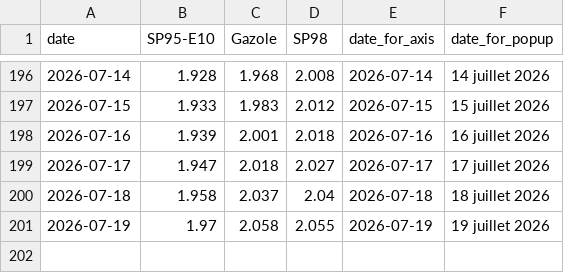
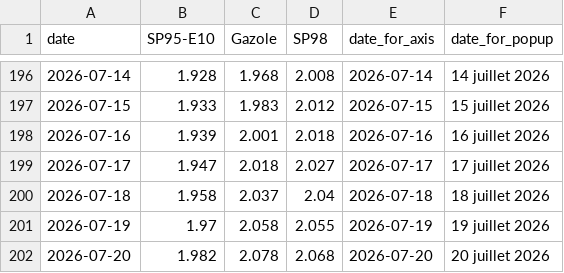
Before and after one commit to mthlht/fuel-price-tracker, a CSV file: data/roll_mean_2026.csv, drawn as a sheet; only a part is shown, gaps mark what is left out; the diff names each change by its address in the sheet, - before the commit and + after, or states it on an @@ line.

```diff
--- a/data/roll_mean_2026.csv
+++ b/data/roll_mean_2026.csv
+row 202: 2026-07-20 | 1.982 | 2.078 | 2.068 | 2026-07-20 | 20 juillet 2026
```
Also changed, not shown: data/fuel-shortage-to-flourish.csv, 4 other files.
